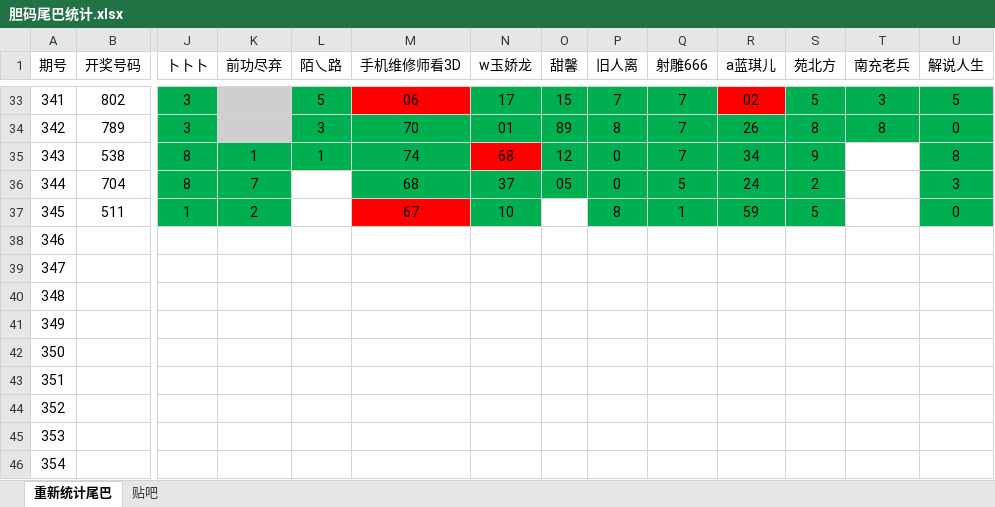
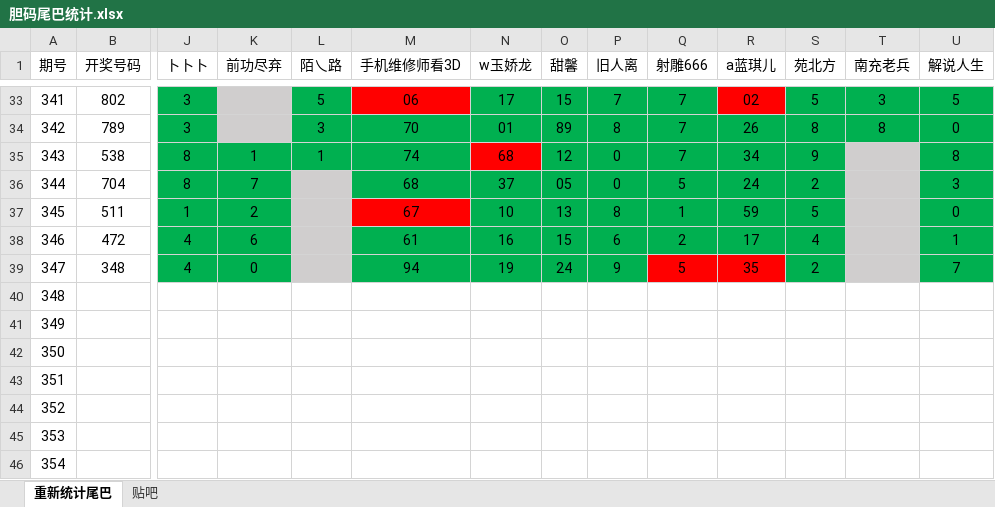
Before and after one commit to huahua495/Third3DOpenNums, an Excel workbook: src/lottery/third3d/胆码尾巴统计.xlsx, sheet 重新统计尾巴, drawn as a sheet; only a part is shown, gaps mark what is left out; values as stored, in another font and other column widths than the file's, no borders; removed rows and columns are numbered as before the commit, all else as after; rows hold the shown columns only; the diff names each change by its address in the sheet, - before the commit and + after, or states it on an @@ line.

```diff
--- a/src/lottery/third3d/胆码尾巴统计.xlsx (sheet 重新统计尾巴)
+++ b/src/lottery/third3d/胆码尾巴统计.xlsx (sheet 重新统计尾巴)
-T35:T37 fill: none
+T35:T37 fill: #D0CECE
-L36:L37 fill: none
+L36:L37 fill: #D0CECE
-O37 (甜馨): (empty)
+O37 (甜馨): 13
-O37 fill: none
+O37 fill: #00B050
-row 38: 346
-row 39: 347
+row 38: 346 | 472 | 4 | 6 |  | 61 | 16 | 15 | 6 | 2 | 17 | 4 |  | 1
+row 39: 347 | 348 | 4 | 0 |  | 94 | 19 | 24 | 9 | 5 | 35 | 2 |  | 7
```
Also changed, not shown: sheet 贴吧, 17 other files.
